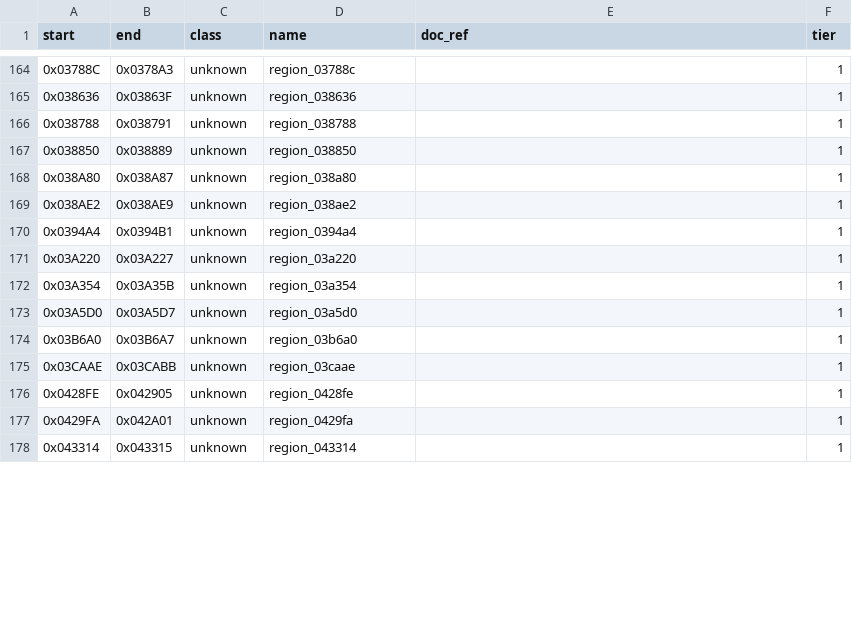
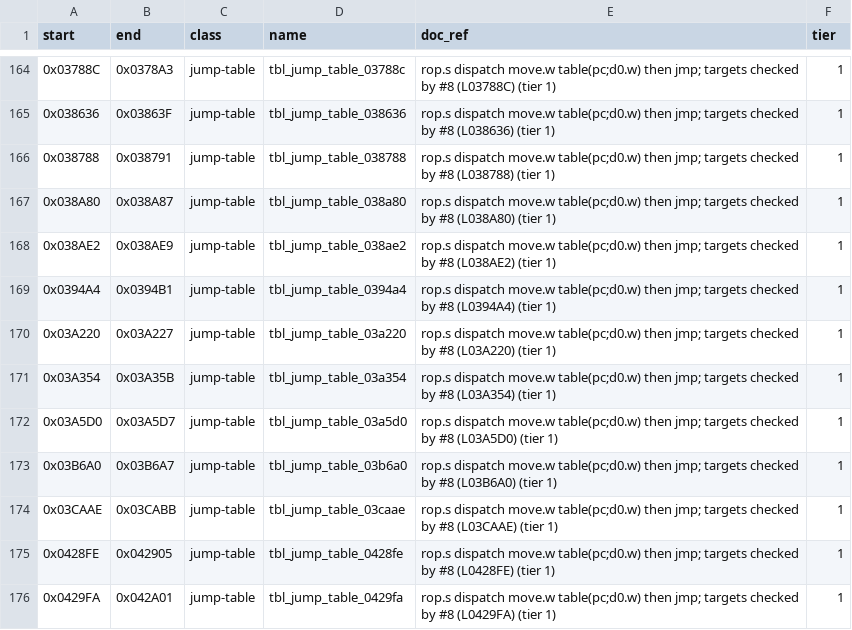
Before and after one commit to Dayset/RoPSegaMD16, a CSV file: disasm/regions.csv, drawn as a sheet; only a part is shown, gaps mark what is left out; the diff covers the shown part only.

```diff
--- a/disasm/regions.csv
+++ b/disasm/regions.csv
@@ -164,15 +164,13 @@ start,end,class,name,doc_ref,tier
-0x03788C,0x0378A3,unknown,region_03788c,,1
-0x038636,0x03863F,unknown,region_038636,,1
-0x038788,0x038791,unknown,region_038788,,1
-0x038850,0x038889,unknown,region_038850,,1
-0x038A80,0x038A87,unknown,region_038a80,,1
-0x038AE2,0x038AE9,unknown,region_038ae2,,1
-0x0394A4,0x0394B1,unknown,region_0394a4,,1
-0x03A220,0x03A227,unknown,region_03a220,,1
-0x03A354,0x03A35B,unknown,region_03a354,,1
-0x03A5D0,0x03A5D7,unknown,region_03a5d0,,1
-0x03B6A0,0x03B6A7,unknown,region_03b6a0,,1
-0x03CAAE,0x03CABB,unknown,region_03caae,,1
-0x0428FE,0x042905,unknown,region_0428fe,,1
-0x0429FA,0x042A01,unknown,region_0429fa,,1
-0x043314,0x043315,unknown,region_043314,,1
+0x03788C,0x0378A3,jump-table,tbl_jump_table_03788c,rop.s dispatch move.w table(pc;d0.w) then jmp; targets checked by #8 (L03788C) (tier 1),1
+0x038636,0x03863F,jump-table,tbl_jump_table_038636,rop.s dispatch move.w table(pc;d0.w) then jmp; targets checked by #8 (L038636) (tier 1),1
+0x038788,0x038791,jump-table,tbl_jump_table_038788,rop.s dispatch move.w table(pc;d0.w) then jmp; targets checked by #8 (L038788) (tier 1),1
+0x038A80,0x038A87,jump-table,tbl_jump_table_038a80,rop.s dispatch move.w table(pc;d0.w) then jmp; targets checked by #8 (L038A80) (tier 1),1
+0x038AE2,0x038AE9,jump-table,tbl_jump_table_038ae2,rop.s dispatch move.w table(pc;d0.w) then jmp; targets checked by #8 (L038AE2) (tier 1),1
+0x0394A4,0x0394B1,jump-table,tbl_jump_table_0394a4,rop.s dispatch move.w table(pc;d0.w) then jmp; targets checked by #8 (L0394A4) (tier 1),1
+0x03A220,0x03A227,jump-table,tbl_jump_table_03a220,rop.s dispatch move.w table(pc;d0.w) then jmp; targets checked by #8 (L03A220) (tier 1),1
+0x03A354,0x03A35B,jump-table,tbl_jump_table_03a354,rop.s dispatch move.w table(pc;d0.w) then jmp; targets checked by #8 (L03A354) (tier 1),1
+0x03A5D0,0x03A5D7,jump-table,tbl_jump_table_03a5d0,rop.s dispatch move.w table(pc;d0.w) then jmp; targets checked by #8 (L03A5D0) (tier 1),1
+0x03B6A0,0x03B6A7,jump-table,tbl_jump_table_03b6a0,rop.s dispatch move.w table(pc;d0.w) then jmp; targets checked by #8 (L03B6A0) (tier 1),1
+0x03CAAE,0x03CABB,jump-table,tbl_jump_table_03caae,rop.s dispatch move.w table(pc;d0.w) then jmp; targets checked by #8 (L03CAAE) (tier 1),1
+0x0428FE,0x042905,jump-table,tbl_jump_table_0428fe,rop.s dispatch move.w table(pc;d0.w) then jmp; targets checked by #8 (L0428FE) (tier 1),1
+0x0429FA,0x042A01,jump-table,tbl_jump_table_0429fa,rop.s dispatch move.w table(pc;d0.w) then jmp; targets checked by #8 (L0429FA) (tier 1),1
```
Also changed, not shown: 5 added rows and 46 edited cells elsewhere in this file, disasm/doc_regions.csv, 4 other files.
